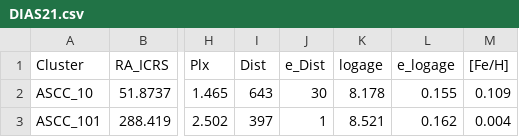
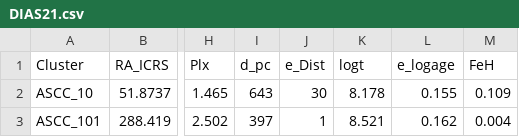
Before and after one commit to ucc23/updt_UCC, a CSV file: databases/DIAS21.csv, drawn as a sheet; only a part is shown, gaps mark what is left out; the diff names each change by its address in the sheet, - before the commit and + after, or states it on an @@ line.

Commit message:
updt column names for fundamental parameters

```diff
--- a/databases/DIAS21.csv
+++ b/databases/DIAS21.csv
-I1: Dist
+I1: d_pc
-K1: logage
+K1: logt
-M1: [Fe/H]
+M1: FeH
```
Also changed, not shown: databases/HE22.csv, 6 other files.
